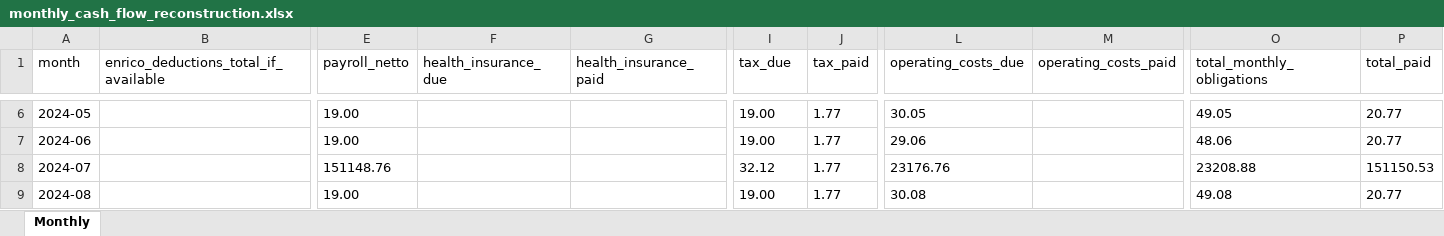
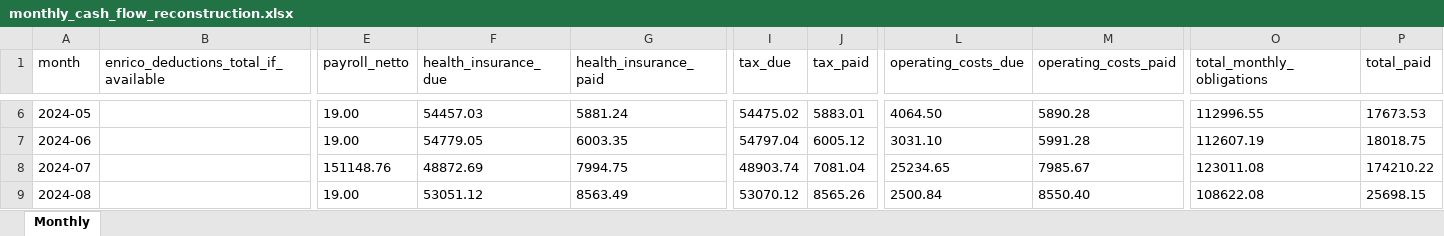
Before and after one commit to martinzahariev1/MZ-AOK, an Excel workbook: 08_Reports - Доклади - Berichte/Accounting_Cash_Flow/monthly_cash_flow_reconstruction.xlsx, sheet Monthly, drawn as a sheet; only a part is shown, gaps mark what is left out; values as stored, in another font and other column widths than the file's, no borders; the diff covers the shown part only; the diff names each change by its address in the sheet, - before the commit and + after, or states it on an @@ line.

```diff
--- a/08_Reports - Доклади - Berichte/Accounting_Cash_Flow/monthly_cash_flow_reconstruction.xlsx (sheet Monthly)
+++ b/08_Reports - Доклади - Berichte/Accounting_Cash_Flow/monthly_cash_flow_reconstruction.xlsx (sheet Monthly)
-F6 (health_insurance_due): (empty)
+F6 (health_insurance_due): 54457.03
-G6 (health_insurance_paid): (empty)
+G6 (health_insurance_paid): 5881.24
-I6 (tax_due): 19.00
+I6 (tax_due): 54475.02
-J6 (tax_paid): 1.77
+J6 (tax_paid): 5883.01
-L6 (operating_costs_due): 30.05
+L6 (operating_costs_due): 4064.50
-M6 (operating_costs_paid): (empty)
+M6 (operating_costs_paid): 5890.28
-O6 (total_monthly_obligations): 49.05
+O6 (total_monthly_obligations): 112996.55
-P6 (total_paid): 20.77
+P6 (total_paid): 17673.53
-F7 (health_insurance_due): (empty)
+F7 (health_insurance_due): 54779.05
-G7 (health_insurance_paid): (empty)
+G7 (health_insurance_paid): 6003.35
-I7 (tax_due): 19.00
+I7 (tax_due): 54797.04
-J7 (tax_paid): 1.77
+J7 (tax_paid): 6005.12
-L7 (operating_costs_due): 29.06
+L7 (operating_costs_due): 3031.10
-M7 (operating_costs_paid): (empty)
+M7 (operating_costs_paid): 5991.28
-O7 (total_monthly_obligations): 48.06
+O7 (total_monthly_obligations): 112607.19
-P7 (total_paid): 20.77
+P7 (total_paid): 18018.75
-F8 (health_insurance_due): (empty)
+F8 (health_insurance_due): 48872.69
-G8 (health_insurance_paid): (empty)
+G8 (health_insurance_paid): 7994.75
-I8 (tax_due): 32.12
+I8 (tax_due): 48903.74
-J8 (tax_paid): 1.77
+J8 (tax_paid): 7081.04
-L8 (operating_costs_due): 23176.76
+L8 (operating_costs_due): 25234.65
-M8 (operating_costs_paid): (empty)
+M8 (operating_costs_paid): 7985.67
-O8 (total_monthly_obligations): 23208.88
+O8 (total_monthly_obligations): 123011.08
-P8 (total_paid): 151150.53
+P8 (total_paid): 174210.22
-F9 (health_insurance_due): (empty)
+F9 (health_insurance_due): 53051.12
-G9 (health_insurance_paid): (empty)
+G9 (health_insurance_paid): 8563.49
-I9 (tax_due): 19.00
+I9 (tax_due): 53070.12
-J9 (tax_paid): 1.77
+J9 (tax_paid): 8565.26
-L9 (operating_costs_due): 30.08
+L9 (operating_costs_due): 2500.84
-M9 (operating_costs_paid): (empty)
+M9 (operating_costs_paid): 8550.40
-O9 (total_monthly_obligations): 49.08
+O9 (total_monthly_obligations): 108622.08
-P9 (total_paid): 20.77
+P9 (total_paid): 25698.15
```
Also changed, not shown: 110 edited cells elsewhere in this sheet, 08_Reports - Доклади - Berichte/Accounting_Cash_Flow/employee_timeline.xlsx, 08_Reports - Доклади - Berichte/Accounting_Cash_Flow/health_insurance_timeline.xlsx, 57 other files.
